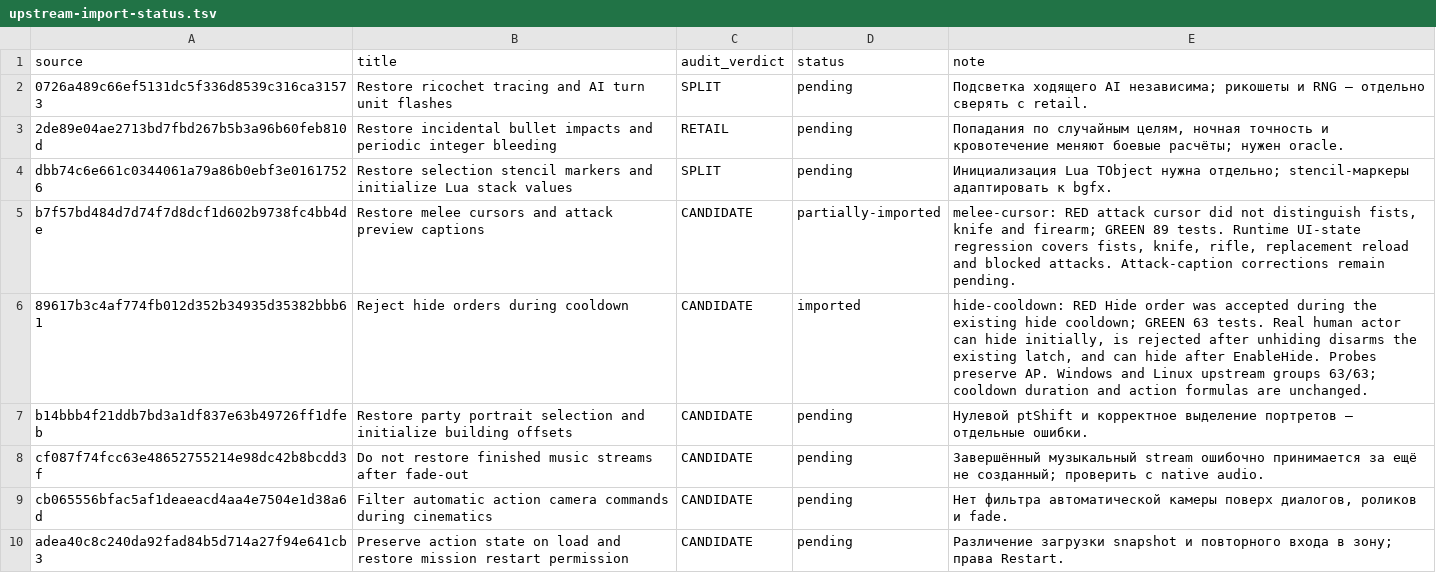
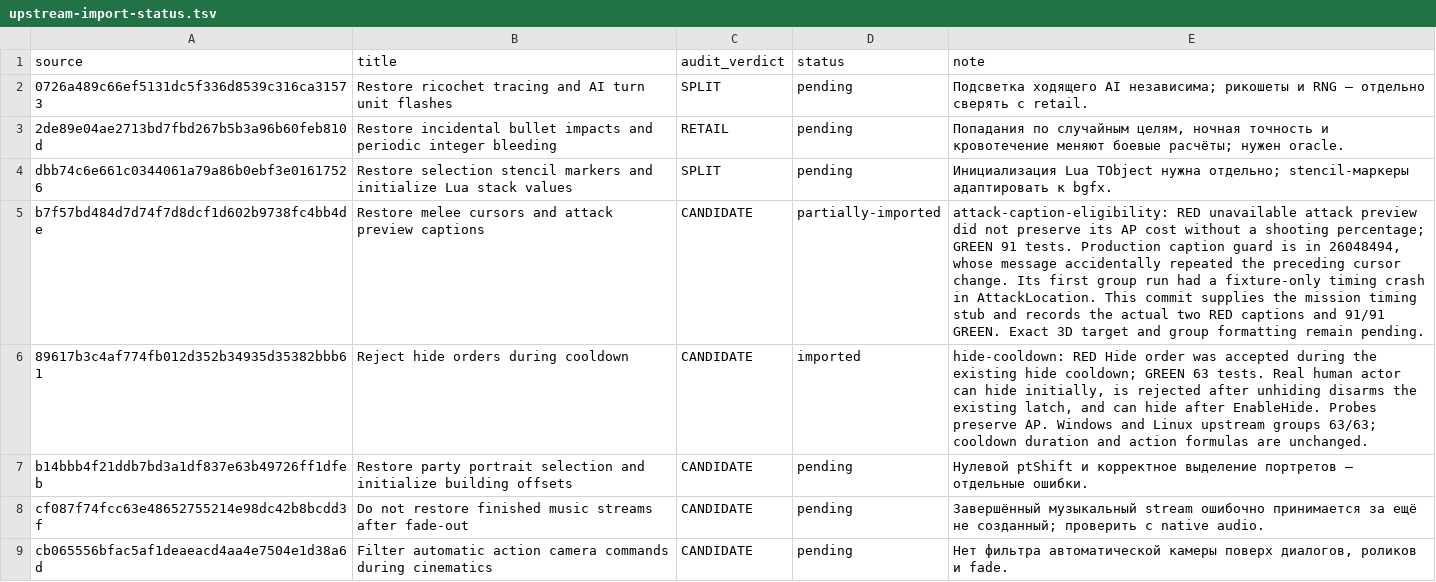
Before and after one commit to mrartanis/silent-storm-remaster, a TSV file: diagnostics/upstream-import-status.tsv, drawn as a sheet; only a part is shown; the shorter side is filled out with more unchanged rows.

Commit message:
Validate blocked attack captions and correct their regression record
Port the independent upstream correction while preserving retail gameplay
formulas and the remaster's native backends.

TDD: attack-caption-eligibility failed before the fix: unavailable attack preview did not preserve its AP cost without a shooting percentage.
After the fix the upstream regression group passes 91/91.
Production caption guard is in 26048494, whose message accidentally repeated the preceding cursor change. Its first group run had a fixture-only timing crash in AttackLocation. This commit supplies the mission timing stub and records the actual two RED captions and 91/91 GREEN. Exact 3D target and group formatting remain pending.

Upstream-Commit: https://github.com/met-nikita/Silent-Storm-Reconstruction/commit/b7f57bd484d7d74f7d8dcf1d602b9738fc4bb4de

```diff
--- a/diagnostics/upstream-import-status.tsv
+++ b/diagnostics/upstream-import-status.tsv
@@ -4,3 +4,3 @@ source	title	audit_verdict	status	note
 dbb74c6e661c0344061a79a86b0ebf3e01617526	Restore selection stencil markers and initialize Lua stack values	SPLIT	pending	Инициализация Lua TObject нужна отдельно; stencil-маркеры адаптировать к bgfx.
-b7f57bd484d7d74f7d8dcf1d602b9738fc4bb4de	Restore melee cursors and attack preview captions	CANDIDATE	partially-imported	melee-cursor: RED attack cursor did not distinguish fists, knife and firearm; GREEN 89 tests. Runtime UI-state regression covers fists, knife, rifle, replacement reload and blocked attacks. Attack-caption corrections remain pending.
+b7f57bd484d7d74f7d8dcf1d602b9738fc4bb4de	Restore melee cursors and attack preview captions	CANDIDATE	partially-imported	attack-caption-eligibility: RED unavailable attack preview did not preserve its AP cost without a shooting percentage; GREEN 91 tests. Production caption guard is in 26048494, whose message accidentally repeated the preceding cursor change. Its first group run had a fixture-only timing crash in AttackLocation. This commit supplies the mission timing stub and records the actual two RED captions and 91/91 GREEN. Exact 3D target and group formatting remain pending.
 89617b3c4af774fb012d352b34935d35382bbb61	Reject hide orders during cooldown	CANDIDATE	imported	hide-cooldown: RED Hide order was accepted during the existing hide cooldown; GREEN 63 tests. Real human actor can hide initially, is rejected after unhiding disarms the existing latch, and can hide after EnableHide. Probes preserve AP. Windows and Linux upstream groups 63/63; cooldown duration and action formulas are unchanged.
```
Also changed, not shown: 2 other files.
